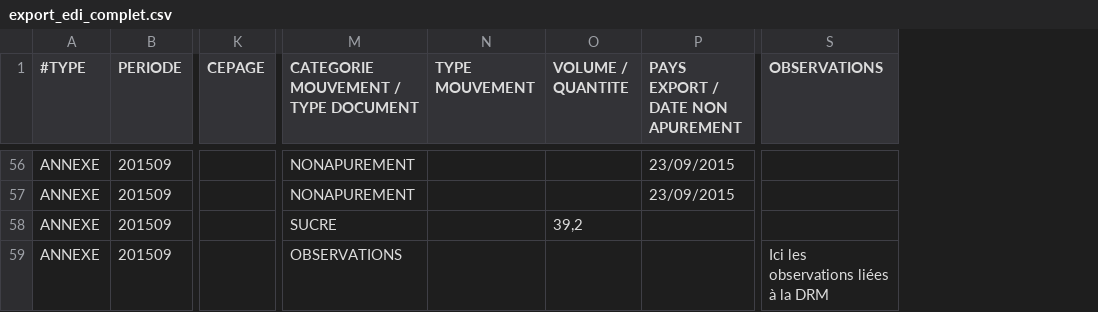
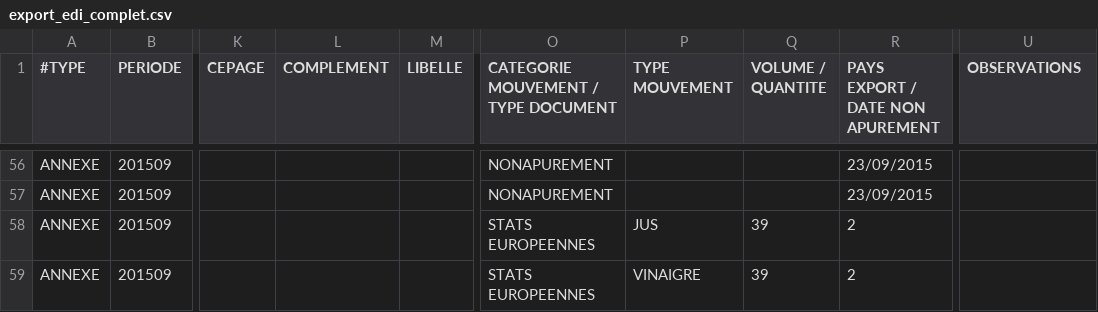
Before and after one commit to 24eme/mutualisation-douane, a CSV file: logiciels-tiers/edi/export_edi_complet.csv, drawn as a sheet; only a part is shown, gaps mark what is left out; addresses are those after the commit; the diff covers the shown part only; the diff names each change by its address in the sheet, - before the commit and + after, or states it on an @@ line.

```diff
--- a/logiciels-tiers/edi/export_edi_complet.csv
+++ b/logiciels-tiers/edi/export_edi_complet.csv
+column L (COMPLEMENT), empty
+column M (LIBELLE), empty
-O58: SUCRE
+O58: STATS EUROPEENNES
-P58 (TYPE MOUVEMENT): (empty)
+P58 (TYPE MOUVEMENT): JUS
-Q58 (VOLUME / QUANTITE): 39,2
+Q58 (VOLUME / QUANTITE): 39
-R58:R59 (PAYS EXPORT / DATE NON APUREMENT): (empty)
+R58:R59 (PAYS EXPORT / DATE NON APUREMENT): 2
-O59: OBSERVATIONS
+O59: STATS EUROPEENNES
-P59 (TYPE MOUVEMENT): (empty)
+P59 (TYPE MOUVEMENT): VINAIGRE
-Q59 (VOLUME / QUANTITE): (empty)
+Q59 (VOLUME / QUANTITE): 39
-U59 (OBSERVATIONS): Ici les observations liées à la DRM
+U59 (OBSERVATIONS): (empty)
```
Also changed, not shown: 51 edited cells elsewhere in this file, logiciels-tiers/edi/exemple_annexe.csv, logiciels-tiers/edi/exemple_cave.csv, 2 other files.
